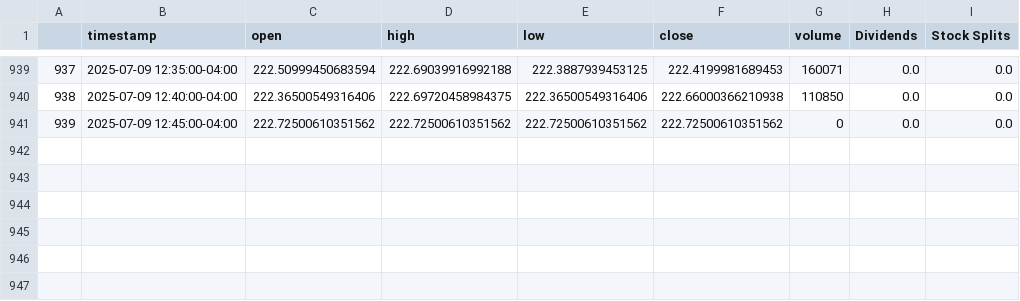
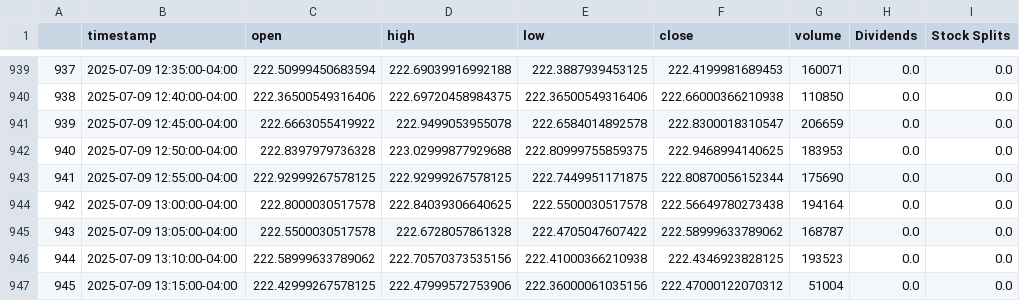
Before and after one commit to MotiTheWizerd/trader-v1, a CSV file: tickers/AMZN/data/20250709_AMZN_data.csv, drawn as a sheet; only a part is shown, gaps mark what is left out.

```diff
--- a/tickers/AMZN/data/20250709_AMZN_data.csv
+++ b/tickers/AMZN/data/20250709_AMZN_data.csv
@@ -940,2 +940,8 @@
 938,2025-07-09 12:40:00-04:00,222.36500549316406,222.69720458984375,222.36500549316406,222.66000366210938,110850,0.0,0.0
-939,2025-07-09 12:45:00-04:00,222.72500610351562,222.72500610351562,222.72500610351562,222.72500610351562,0,0.0,0.0
+939,2025-07-09 12:45:00-04:00,222.6663055419922,222.9499053955078,222.6584014892578,222.8300018310547,206659,0.0,0.0
+940,2025-07-09 12:50:00-04:00,222.8397979736328,223.02999877929688,222.80999755859375,222.9468994140625,183953,0.0,0.0
+941,2025-07-09 12:55:00-04:00,222.92999267578125,222.92999267578125,222.7449951171875,222.80870056152344,175690,0.0,0.0
+942,2025-07-09 13:00:00-04:00,222.8000030517578,222.84039306640625,222.5500030517578,222.56649780273438,194164,0.0,0.0
+943,2025-07-09 13:05:00-04:00,222.5500030517578,222.6728057861328,222.4705047607422,222.58999633789062,168787,0.0,0.0
+944,2025-07-09 13:10:00-04:00,222.58999633789062,222.70570373535156,222.41000366210938,222.4346923828125,193523,0.0,0.0
+945,2025-07-09 13:15:00-04:00,222.42999267578125,222.47999572753906,222.36000061035156,222.47000122070312,51004,0.0,0.0
```
Also changed, not shown: tickers/AAPL/data/20250709_AAPL_data.csv, tickers/META/data/20250709_META_data.csv, 31 other files.
